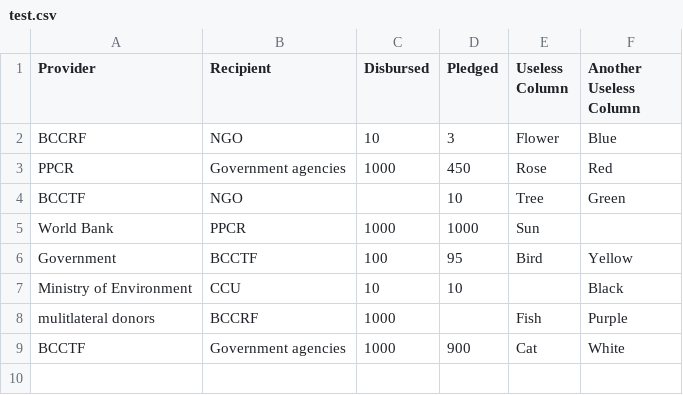
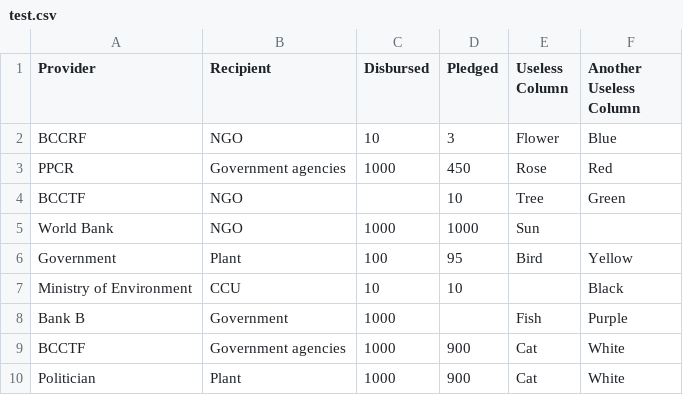
Before and after one commit to transparencyint/CGIP, a CSV file: app/assets/test.csv, drawn as a sheet.

Commit message:
changed test.csv

```diff
--- a/app/assets/test.csv
+++ b/app/assets/test.csv
@@ -4,6 +4,7 @@
 "BCCTF","NGO","","10","Tree","Green"
-"World Bank","PPCR","1000","1000","Sun",""
-"Government","BCCTF","100","95","Bird","Yellow"
+"World Bank","NGO","1000","1000","Sun",""
+"Government","Plant","100","95","Bird","Yellow"
 "Ministry of Environment","CCU","10","10","","Black"
-"mulitlateral donors","BCCRF","1000","","Fish","Purple"
+"Bank B","Government","1000","","Fish","Purple"
 "BCCTF","Government agencies","1000","900","Cat","White"
+"Politician","Plant","1000","900","Cat","White"
```
